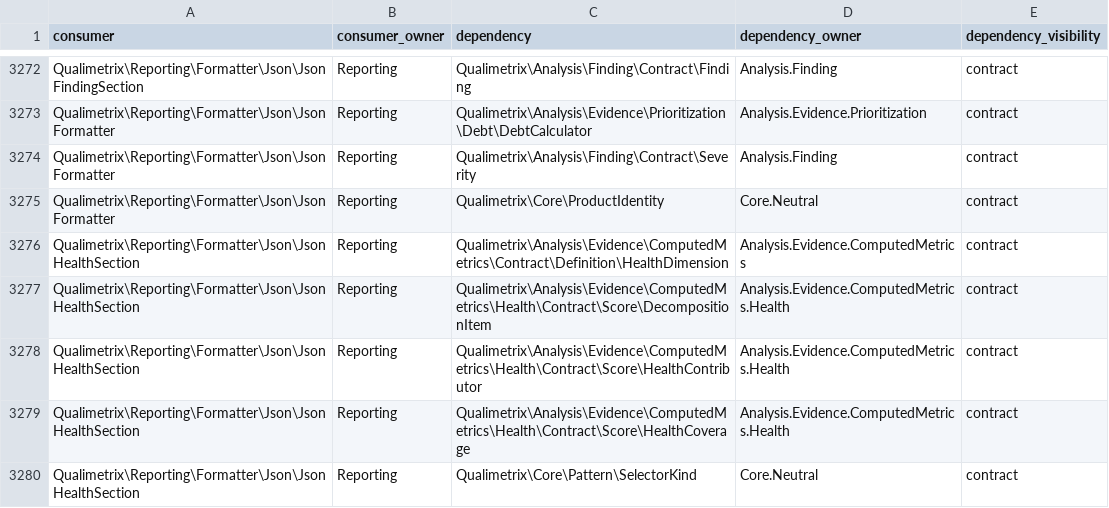
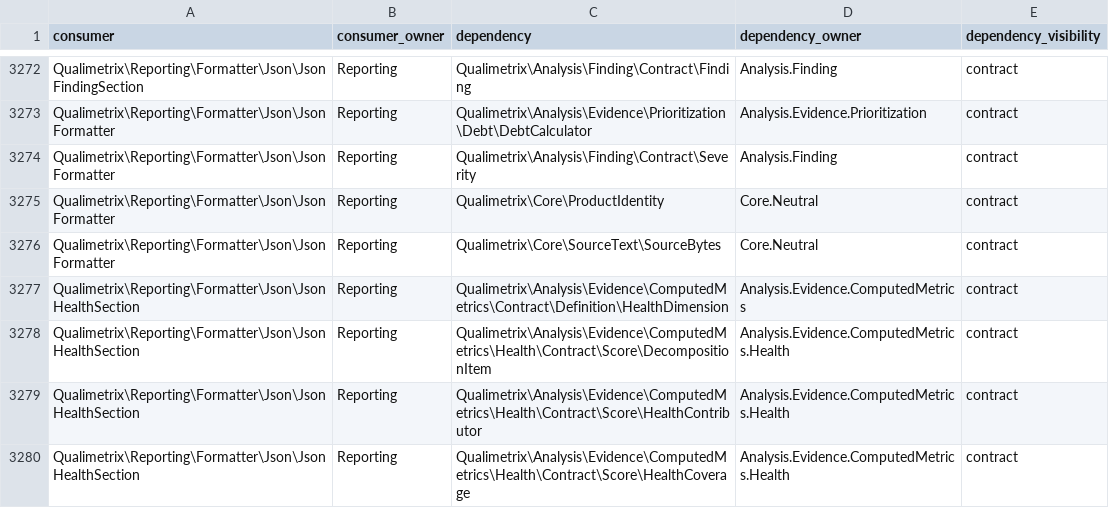
Before and after one commit to qualimetrix/qualimetrix, a TSV file: docs/internal/generated/modular-architecture/production-cross-owner-imports.tsv, drawn as a sheet; only a part is shown, gaps mark what is left out; the shorter side is filled out with more unchanged rows; the diff names each change by its address in the sheet, - before the commit and + after, or states it on an @@ line.

```diff
--- a/docs/internal/generated/modular-architecture/production-cross-owner-imports.tsv
+++ b/docs/internal/generated/modular-architecture/production-cross-owner-imports.tsv
+row 3276: Qualimetrix\Reporting\Formatter\Json\JsonFormatter | Reporting | Qualimetrix\Core\SourceText\SourceBytes | Core.Neutral | contract
```
Also changed, not shown: docs/internal/generated/modular-architecture/documentation-ownership.tsv, docs/internal/generated/modular-architecture/production-module-fan-in.tsv, 9 other files.
